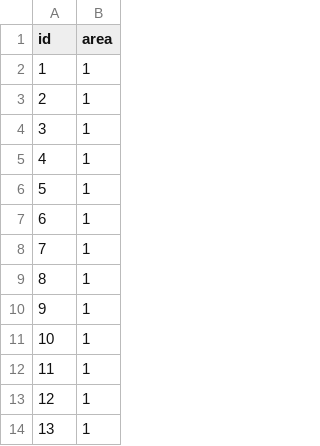
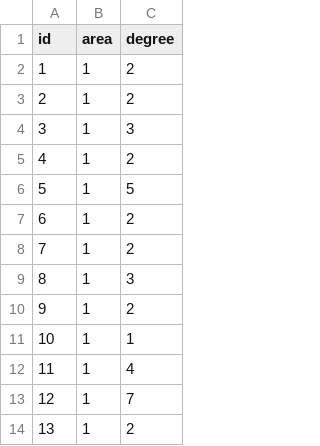
Before and after one commit to sangjun-Park1208/orthogonal-graph, a CSV file: random_nodes/lab_env/bus-118.csv, drawn as a sheet; only a part is shown; the diff names each change by its address in the sheet, - before the commit and + after, or states it on an @@ line.

```diff
--- a/random_nodes/lab_env/bus-118.csv
+++ b/random_nodes/lab_env/bus-118.csv
+column C (degree), rows 2-14: 2 | 2 | 3 | 2 | 5 | 2 | 2 | 3 | 2 | 1 | 4 | 7 | 2
```
Also changed, not shown: random_nodes/lab_env/bus-1062.csv, random_nodes/lab_env/bus-300.csv, 4 other files.
